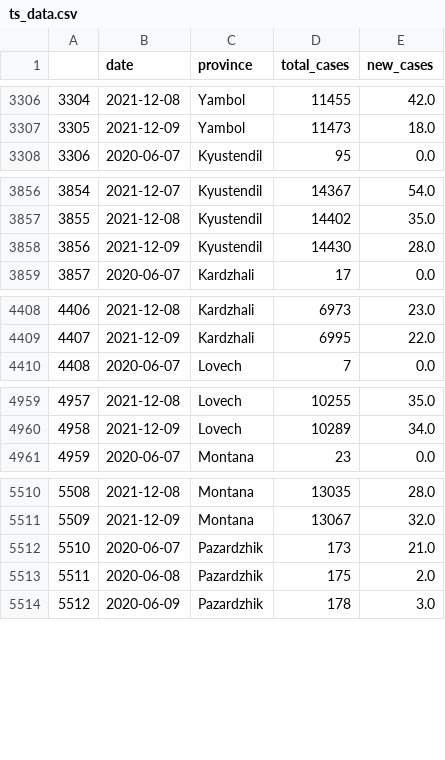
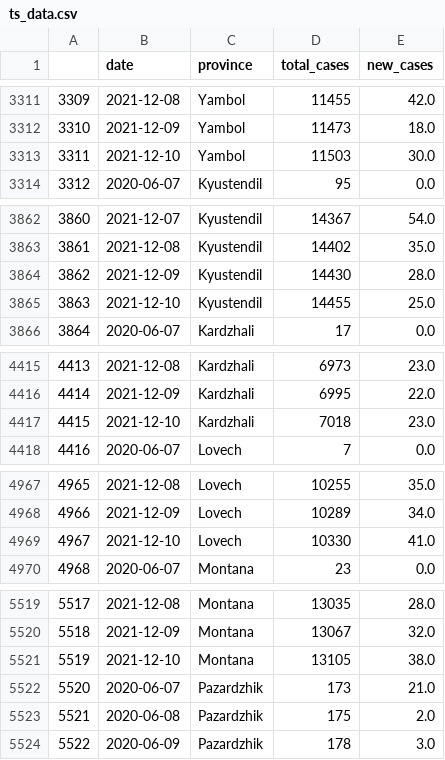
Before and after one commit to svilens/covid-bulgaria, a CSV file: dash_data/ts_data.csv, drawn as a sheet; only a part is shown, gaps mark what is left out; the diff covers the shown part only; the diff names each change by its address in the sheet, - before the commit and + after, or states it on an @@ line.

```diff
--- a/dash_data/ts_data.csv
+++ b/dash_data/ts_data.csv
@@ column A renumbered between rows 554 and 15456 @@
+row 3313: 3311 | 2021-12-10 | Yambol | 11503 | 30.0
+row 3865: 3863 | 2021-12-10 | Kyustendil | 14455 | 25.0
+row 4417: 4415 | 2021-12-10 | Kardzhali | 7018 | 23.0
+row 4969: 4967 | 2021-12-10 | Lovech | 10330 | 41.0
+row 5521: 5519 | 2021-12-10 | Montana | 13105 | 38.0
```
Also changed, not shown: 23 added rows elsewhere in this file, dash_data/r0_provinces_original.csv, dash_data/r0_provinces_r0.csv, 13 other files.
